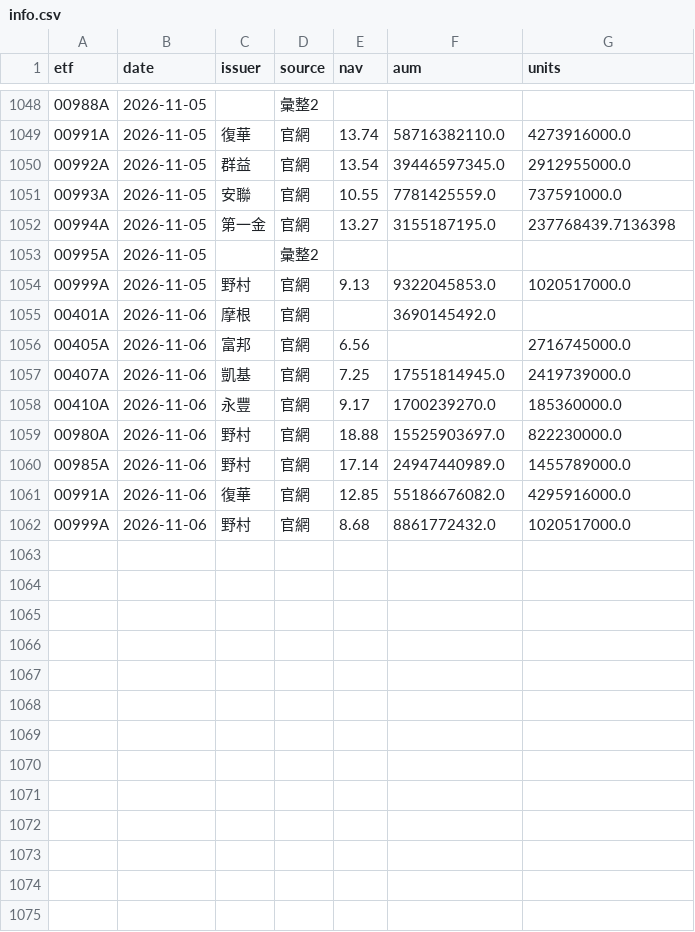
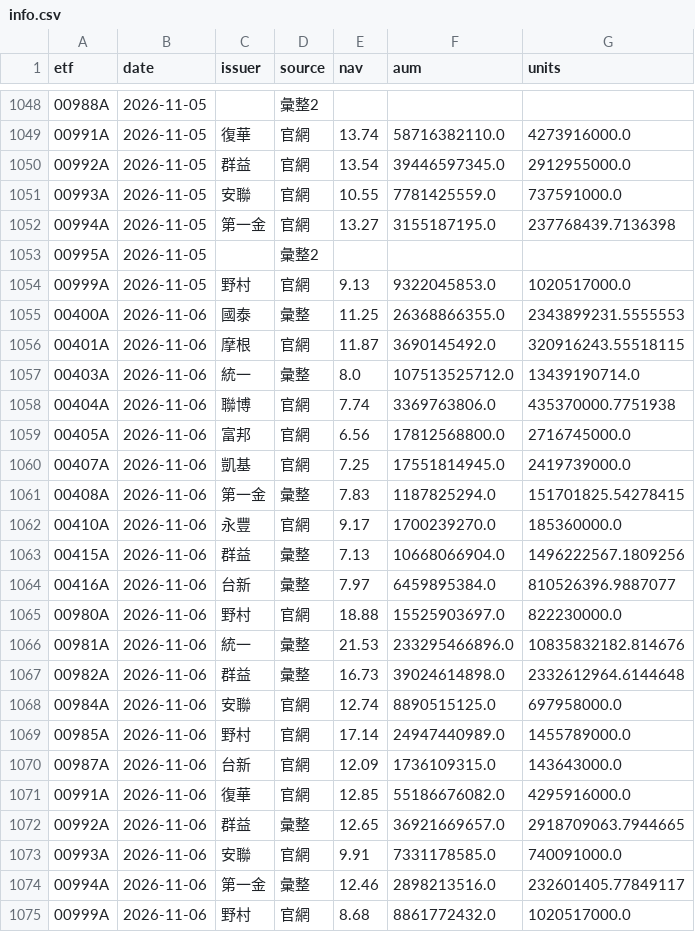
Before and after one commit to gelu27/Stock-lab, a CSV file: data/etf/info.csv, drawn as a sheet; only a part is shown, gaps mark what is left out.

```diff
--- a/data/etf/info.csv
+++ b/data/etf/info.csv
@@ -1054,9 +1054,22 @@ etf,date,issuer,source,nav,aum,units
 00999A,2026-11-05,野村,官網,9.13,9322045853.0,1020517000.0
-00401A,2026-11-06,摩根,官網,,3690145492.0,
-00405A,2026-11-06,富邦,官網,6.56,,2716745000.0
+00400A,2026-11-06,國泰,彙整,11.25,26368866355.0,2343899231.5555553
+00401A,2026-11-06,摩根,官網,11.87,3690145492.0,320916243.55518115
+00403A,2026-11-06,統一,彙整,8.0,107513525712.0,13439190714.0
+00404A,2026-11-06,聯博,官網,7.74,3369763806.0,435370000.7751938
+00405A,2026-11-06,富邦,官網,6.56,17812568800.0,2716745000.0
 00407A,2026-11-06,凱基,官網,7.25,17551814945.0,2419739000.0
+00408A,2026-11-06,第一金,彙整,7.83,1187825294.0,151701825.54278415
 00410A,2026-11-06,永豐,官網,9.17,1700239270.0,185360000.0
+00415A,2026-11-06,群益,彙整,7.13,10668066904.0,1496222567.1809256
+00416A,2026-11-06,台新,彙整,7.97,6459895384.0,810526396.9887077
 00980A,2026-11-06,野村,官網,18.88,15525903697.0,822230000.0
+00981A,2026-11-06,統一,彙整,21.53,233295466896.0,10835832182.814676
+00982A,2026-11-06,群益,彙整,16.73,39024614898.0,2332612964.6144648
+00984A,2026-11-06,安聯,官網,12.74,8890515125.0,697958000.0
 00985A,2026-11-06,野村,官網,17.14,24947440989.0,1455789000.0
+00987A,2026-11-06,台新,官網,12.09,1736109315.0,143643000.0
 00991A,2026-11-06,復華,官網,12.85,55186676082.0,4295916000.0
+00992A,2026-11-06,群益,彙整,12.65,36921669657.0,2918709063.7944665
+00993A,2026-11-06,安聯,官網,9.91,7331178585.0,740091000.0
+00994A,2026-11-06,第一金,彙整,12.46,2898213516.0,232601405.77849117
 00999A,2026-11-06,野村,官網,8.68,8861772432.0,1020517000.0
```
Also changed, not shown: 7 other files.
